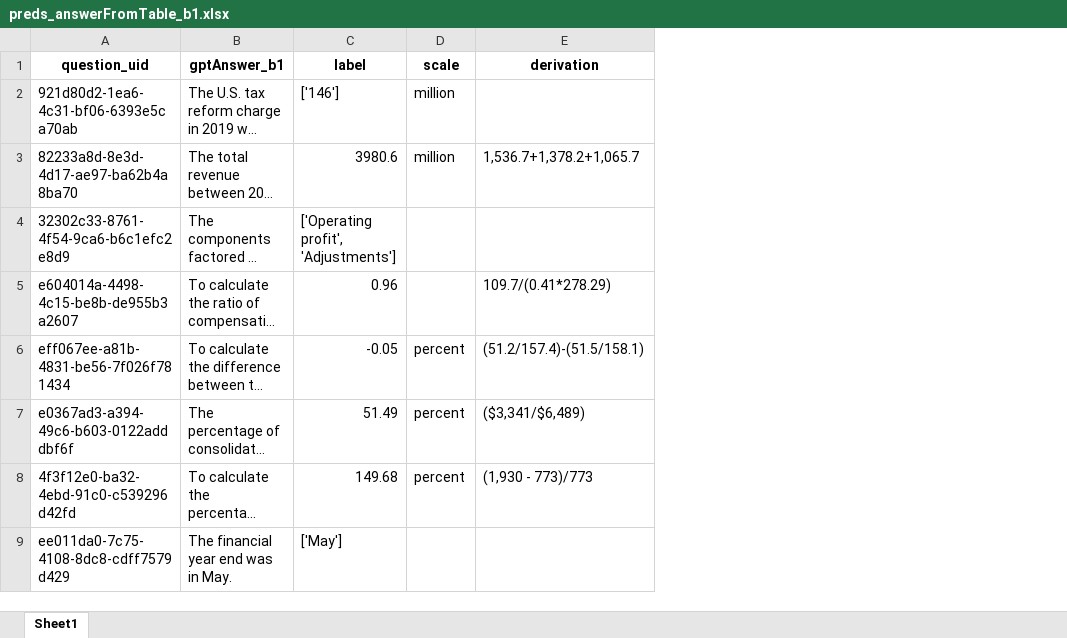
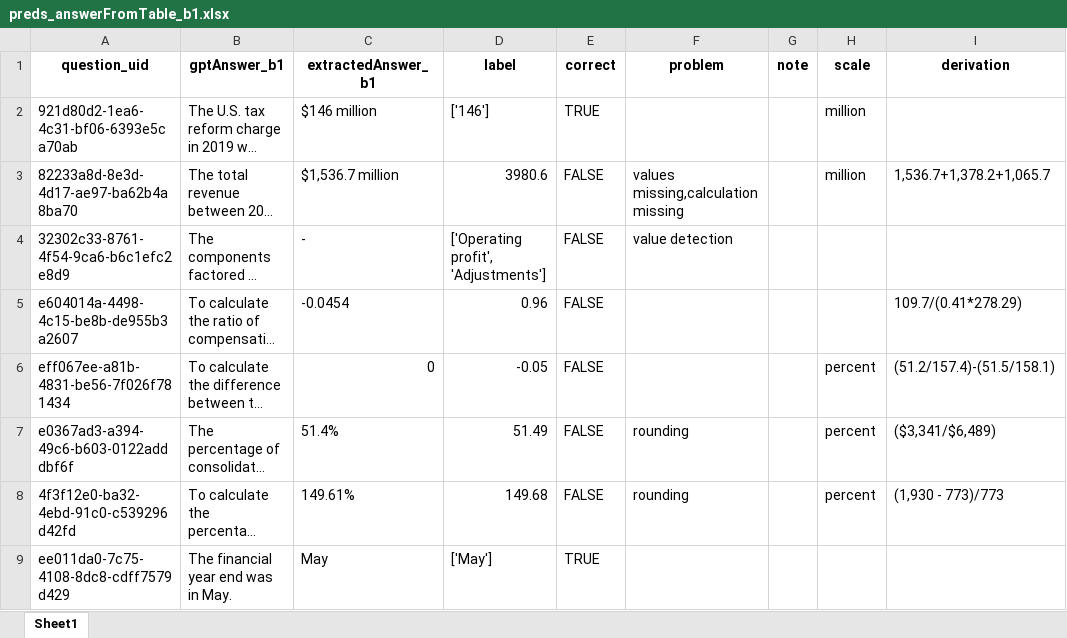
Before and after one commit to schlueter-m/llmSeminar, an Excel workbook: data/predictions/preds_answerFromTable_b1.xlsx, sheet Sheet1, drawn as a sheet; only a part is shown; long unchanged cells end in …; values as stored, in another font and other column widths than the file's, no borders; the diff names each change by its address in the sheet, - before the commit and + after, or states it on an @@ line.

Commit message:
evaluation of b1 preds

```diff
--- a/data/predictions/preds_answerFromTable_b1.xlsx (sheet Sheet1)
+++ b/data/predictions/preds_answerFromTable_b1.xlsx (sheet Sheet1)
+column C (extractedAnswer_b1), rows 2-9: $146 million | $1,536.7 million | - | -0.0454 | 0 | 51.4% | 149.61% | May
+column E (correct), rows 2-9: TRUE | FALSE | FALSE | FALSE | FALSE | FALSE | FALSE | TRUE
+column F (problem), rows 3-8: values missing,calculation missing | value detection |  |  | rounding | rounding
+column G (note), empty
```
Also changed, not shown: 1 other file.
